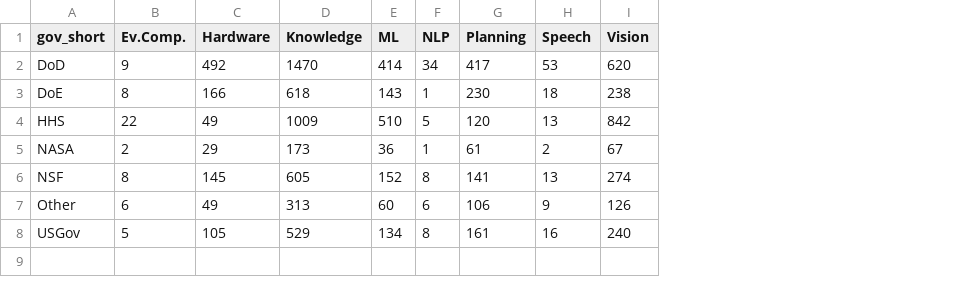
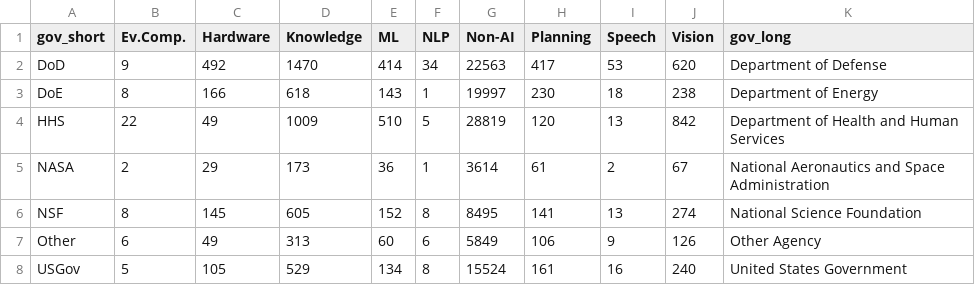
Before and after one commit to ahearn15/AIPD, a CSV file: AIPD_test_dataset.csv, drawn as a sheet; the diff names each change by its address in the sheet, - before the commit and + after, or states it on an @@ line.

Commit message:
Add non-ai to test filtering

```diff
--- a/AIPD_test_dataset.csv
+++ b/AIPD_test_dataset.csv
+column G (Non-AI), rows 2-8: 22563 | 19997 | 28819 | 3614 | 8495 | 5849 | 15524
+column K (gov_long), rows 2-8: Department of Defense | Department of Energy | Department of Health and Human Services | National Aeronautics and Space Administration | National Science Foundation | Other Agency | United States Government
```
